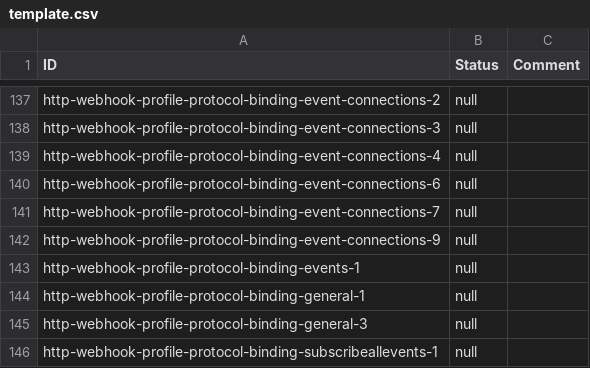
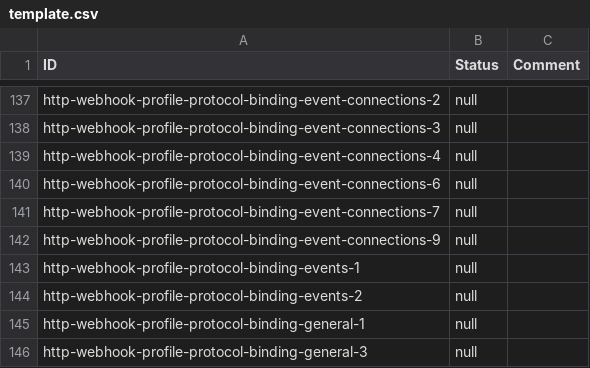
Before and after one commit to w3c/wot-profile, a CSV file: testing/template.csv, drawn as a sheet; only a part is shown, gaps mark what is left out; the shorter side is filled out with more unchanged rows; the diff names each change by its address in the sheet, - before the commit and + after, or states it on an @@ line.

Commit message:
move template.csv out of results

```diff
--- a/testing/template.csv
+++ b/testing/template.csv
+row 144: http-webhook-profile-protocol-binding-events-2 | null
```
Also changed, not shown: testing/atrisk.csv, testing/inputs/atrisk.csv, 3 other files.
